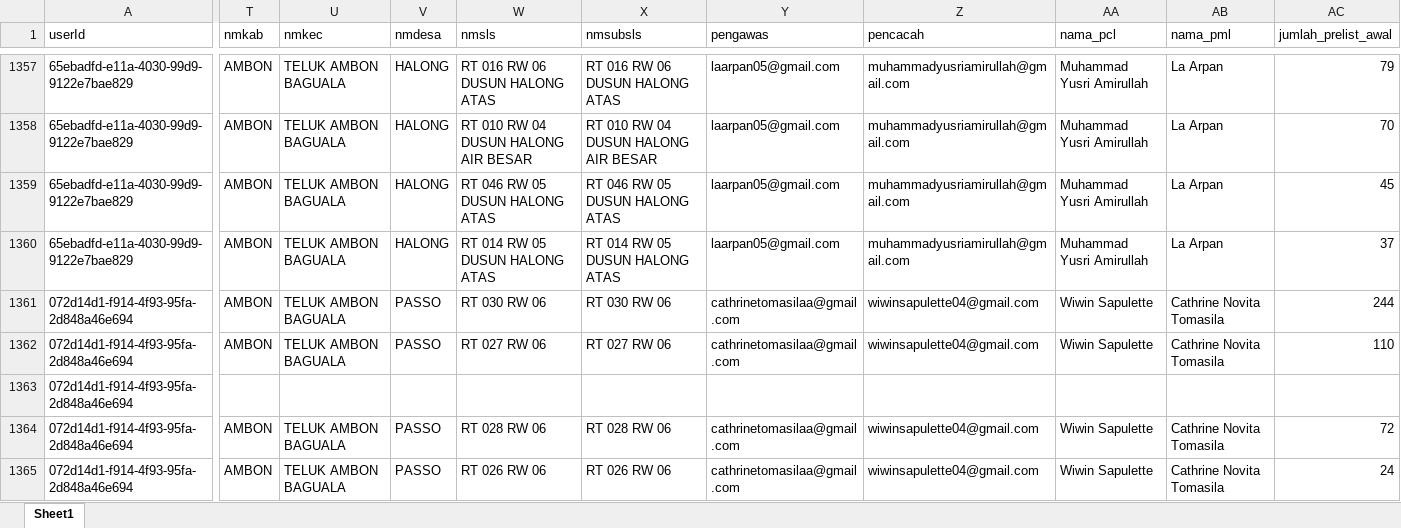
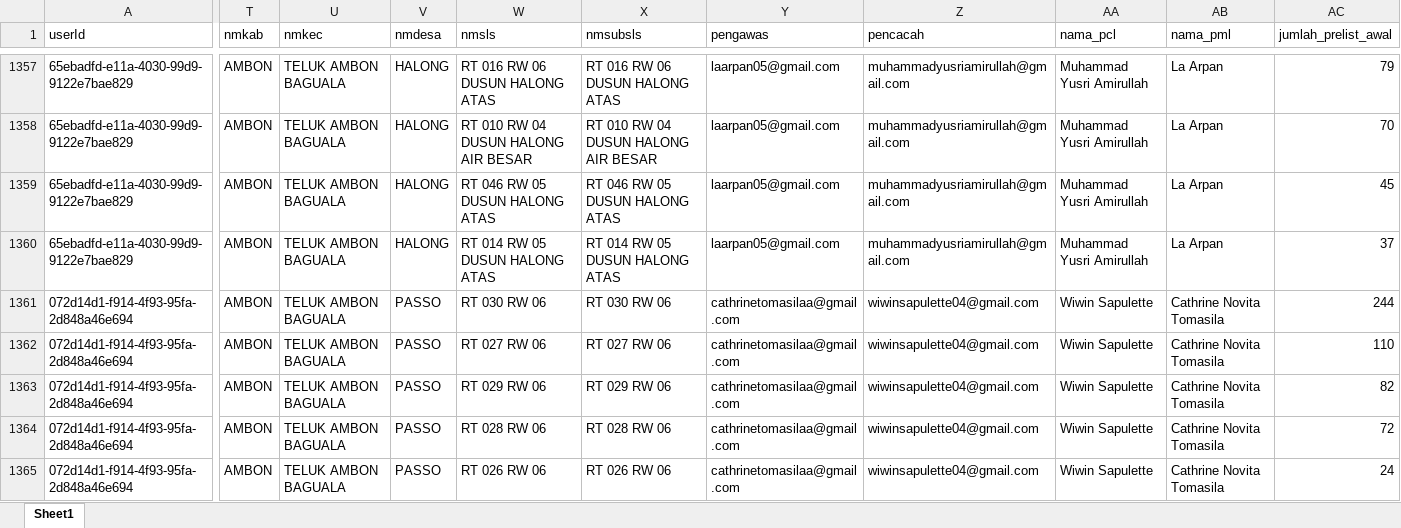
Before and after one commit to zokta77/monitoring-petugas, an Excel workbook: data/history/SCRAPING_REKAP_SE2026_AMBON_20260816_220847.xlsx, sheet Sheet1, drawn as a sheet; only a part is shown, gaps mark what is left out; values as stored, in another font and other column widths than the file's, no borders; the diff names each change by its address in the sheet, - before the commit and + after, or states it on an @@ line.

Commit message:
update data

```diff
--- a/data/history/SCRAPING_REKAP_SE2026_AMBON_20260816_220847.xlsx (sheet Sheet1)
+++ b/data/history/SCRAPING_REKAP_SE2026_AMBON_20260816_220847.xlsx (sheet Sheet1)
-T1363 (nmkab): (empty)
+T1363 (nmkab): AMBON
-U1363 (nmkec): (empty)
+U1363 (nmkec): TELUK AMBON BAGUALA
-V1363 (nmdesa): (empty)
+V1363 (nmdesa): PASSO
-W1363 (nmsls): (empty)
+W1363 (nmsls): RT 029 RW 06
-X1363 (nmsubsls): (empty)
+X1363 (nmsubsls): RT 029 RW 06
-Y1363 (pengawas): (empty)
+Y1363 (pengawas): cathrinetomasilaa@gmail.com
-Z1363 (pencacah): (empty)
+Z1363 (pencacah): wiwinsapulette04@gmail.com
-AA1363 (nama_pcl): (empty)
+AA1363 (nama_pcl): Wiwin Sapulette
-AB1363 (nama_pml): (empty)
+AB1363 (nama_pml): Cathrine Novita Tomasila
-AC1363 (jumlah_prelist_awal): (empty)
+AC1363 (jumlah_prelist_awal): 82
```
Also changed, not shown: data/history/SCRAPING_REKAP_SE2026_AMBON_20260815_193113.xlsx, data/history/SCRAPING_REKAP_SE2026_AMBON_20260817_202031.xlsx, 2 other files.
